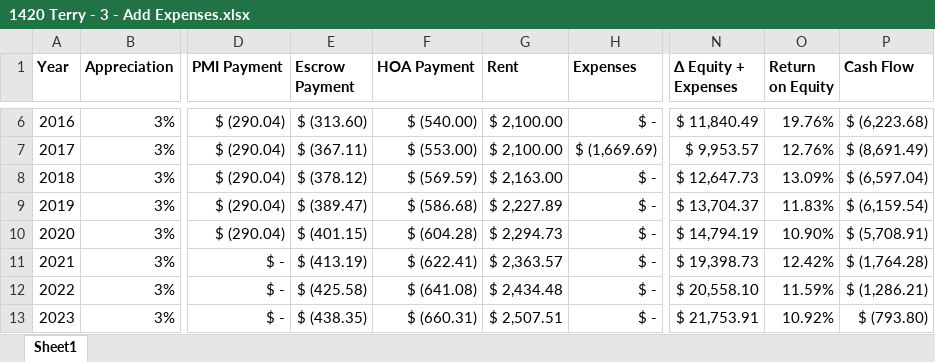
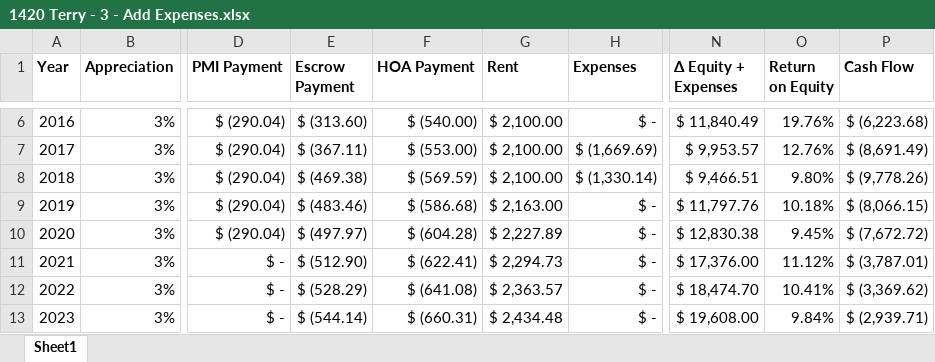
Before and after one commit to benofben/the_intelligent_property_investor, an Excel workbook: excel/02/1420 Terry - 3 - Add Expenses.xlsx, sheet Sheet1, drawn as a sheet; only a part is shown, gaps mark what is left out; values as stored, in another font and other column widths than the file's, no borders; charts and pictures not drawn; the diff covers the shown part only; the diff names each change by its address in the sheet, - before the commit and + after, or states it on an @@ line.

Commit message:
add 2018 to Terry

```diff
--- a/excel/02/1420 Terry - 3 - Add Expenses.xlsx (sheet Sheet1)
+++ b/excel/02/1420 Terry - 3 - Add Expenses.xlsx (sheet Sheet1)
-E8 (Escrow Payment): $ (378.12)
+E8 (Escrow Payment): $ (469.38)
-G8 (Rent): $ 2,163.00
+G8 (Rent): $ 2,100.00
-H8 (Expenses): $ -
+H8 (Expenses): $ (1,330.14)
-N8 (Δ Equity + Expenses): $ 12,647.73
+N8 (Δ Equity + Expenses): $ 9,466.51
-O8 (Return on Equity): 13.09%
+O8 (Return on Equity): 9.80%
-P8 (Cash Flow): $ (6,597.04)
+P8 (Cash Flow): $ (9,778.26)
-E9 (Escrow Payment): $ (389.47)
+E9 (Escrow Payment): $ (483.46)
-G9 (Rent): $ 2,227.89
+G9 (Rent): $ 2,163.00
-N9 (Δ Equity + Expenses): $ 13,704.37
+N9 (Δ Equity + Expenses): $ 11,797.76
-O9 (Return on Equity): 11.83%
+O9 (Return on Equity): 10.18%
-P9 (Cash Flow): $ (6,159.54)
+P9 (Cash Flow): $ (8,066.15)
-E10 (Escrow Payment): $ (401.15)
+E10 (Escrow Payment): $ (497.97)
-G10 (Rent): $ 2,294.73
+G10 (Rent): $ 2,227.89
-N10 (Δ Equity + Expenses): $ 14,794.19
+N10 (Δ Equity + Expenses): $ 12,830.38
-O10 (Return on Equity): 10.90%
+O10 (Return on Equity): 9.45%
-P10 (Cash Flow): $ (5,708.91)
+P10 (Cash Flow): $ (7,672.72)
-E11 (Escrow Payment): $ (413.19)
+E11 (Escrow Payment): $ (512.90)
-G11 (Rent): $ 2,363.57
+G11 (Rent): $ 2,294.73
-N11 (Δ Equity + Expenses): $ 19,398.73
+N11 (Δ Equity + Expenses): $ 17,376.00
-O11 (Return on Equity): 12.42%
+O11 (Return on Equity): 11.12%
-P11 (Cash Flow): $ (1,764.28)
+P11 (Cash Flow): $ (3,787.01)
-E12 (Escrow Payment): $ (425.58)
+E12 (Escrow Payment): $ (528.29)
-G12 (Rent): $ 2,434.48
+G12 (Rent): $ 2,363.57
-N12 (Δ Equity + Expenses): $ 20,558.10
+N12 (Δ Equity + Expenses): $ 18,474.70
-O12 (Return on Equity): 11.59%
+O12 (Return on Equity): 10.41%
-P12 (Cash Flow): $ (1,286.21)
+P12 (Cash Flow): $ (3,369.62)
-E13 (Escrow Payment): $ (438.35)
+E13 (Escrow Payment): $ (544.14)
-G13 (Rent): $ 2,507.51
+G13 (Rent): $ 2,434.48
-N13 (Δ Equity + Expenses): $ 21,753.91
+N13 (Δ Equity + Expenses): $ 19,608.00
-O13 (Return on Equity): 10.92%
+O13 (Return on Equity): 9.84%
-P13 (Cash Flow): $ (793.80)
+P13 (Cash Flow): $ (2,939.71)
```
Also changed, not shown: 290 edited cells elsewhere in this sheet, charts or pictures, excel/02/1420 Terry - 4 - Appreciation.xlsx, 4 other files.
